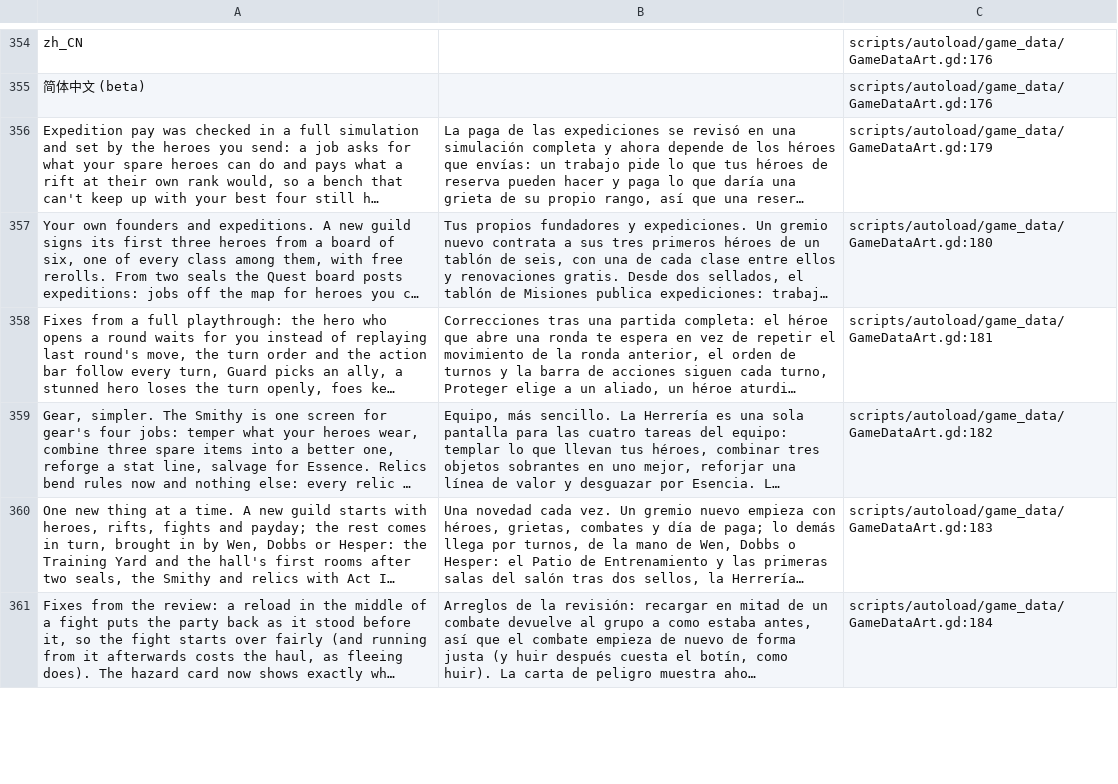
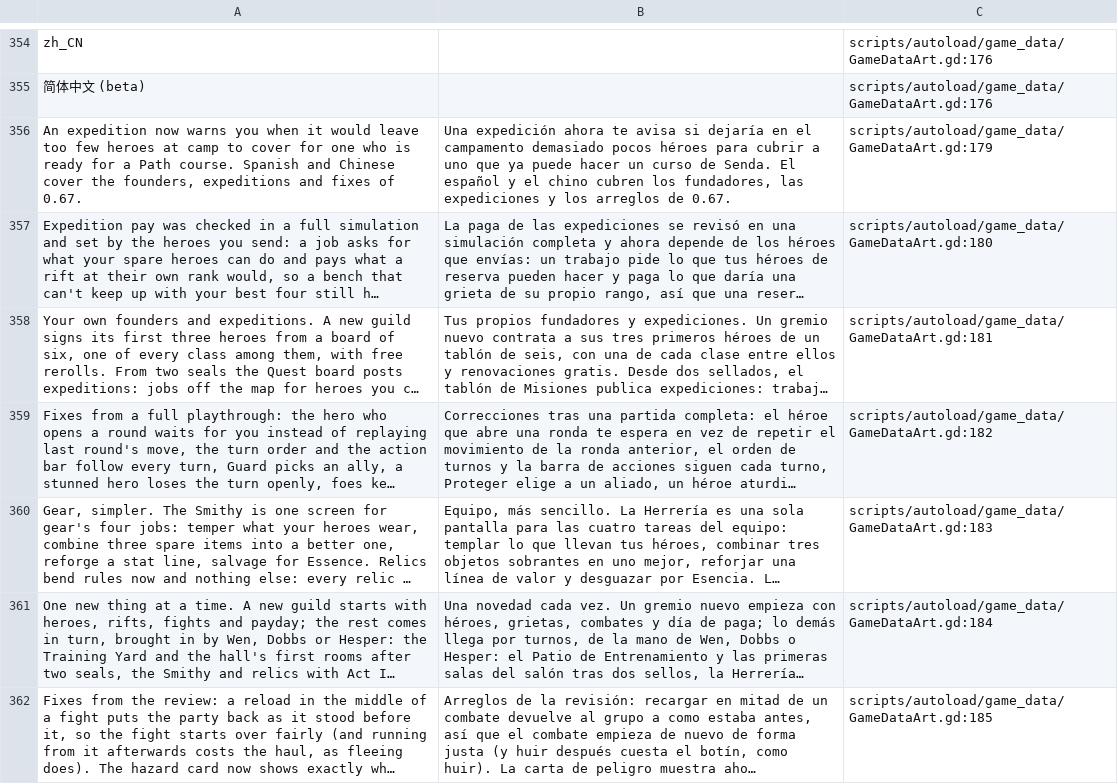
Before and after one commit to lexingel/guildhold, a CSV file: docs/translation/es_review.csv, drawn as a sheet; only a part is shown, gaps mark what is left out; long unchanged cells end in …; addresses are those after the commit; the diff covers the shown part only; the diff names each change by its address in the sheet, - before the commit and + after, or states it on an @@ line.

```diff
--- a/docs/translation/es_review.csv
+++ b/docs/translation/es_review.csv
+row 356: An expedition now warns you when it would leave too few heroes at camp to cover for one who is ready for a Path course. Spanish and Chinese cover the founders, expeditions and fixes of 0.67. | Una expedición ahora te avisa si dejaría en el campamento demasiado pocos héroes para cubrir a uno que ya puede hacer un curso de Senda. El español y el chino cubren los fundadores, las expediciones y los arreglos de 0.67. | scripts/autoload/game_data/GameDataArt.gd:179
-C357: scripts/autoload/game_data/GameDataArt.gd:179
+C357: scripts/autoload/game_data/GameDataArt.gd:180
-C358: scripts/autoload/game_data/GameDataArt.gd:180
+C358: scripts/autoload/game_data/GameDataArt.gd:181
-C359: scripts/autoload/game_data/GameDataArt.gd:181
+C359: scripts/autoload/game_data/GameDataArt.gd:182
-C360: scripts/autoload/game_data/GameDataArt.gd:182
+C360: scripts/autoload/game_data/GameDataArt.gd:183
-C361: scripts/autoload/game_data/GameDataArt.gd:183
+C361: scripts/autoload/game_data/GameDataArt.gd:184
-C362: scripts/autoload/game_data/GameDataArt.gd:184
+C362: scripts/autoload/game_data/GameDataArt.gd:185
```
Also changed, not shown: 1 added row and 115 edited cells elsewhere in this file, docs/translation/tr_review.csv, docs/translation/zh_CN_review.csv, 9 other files.
